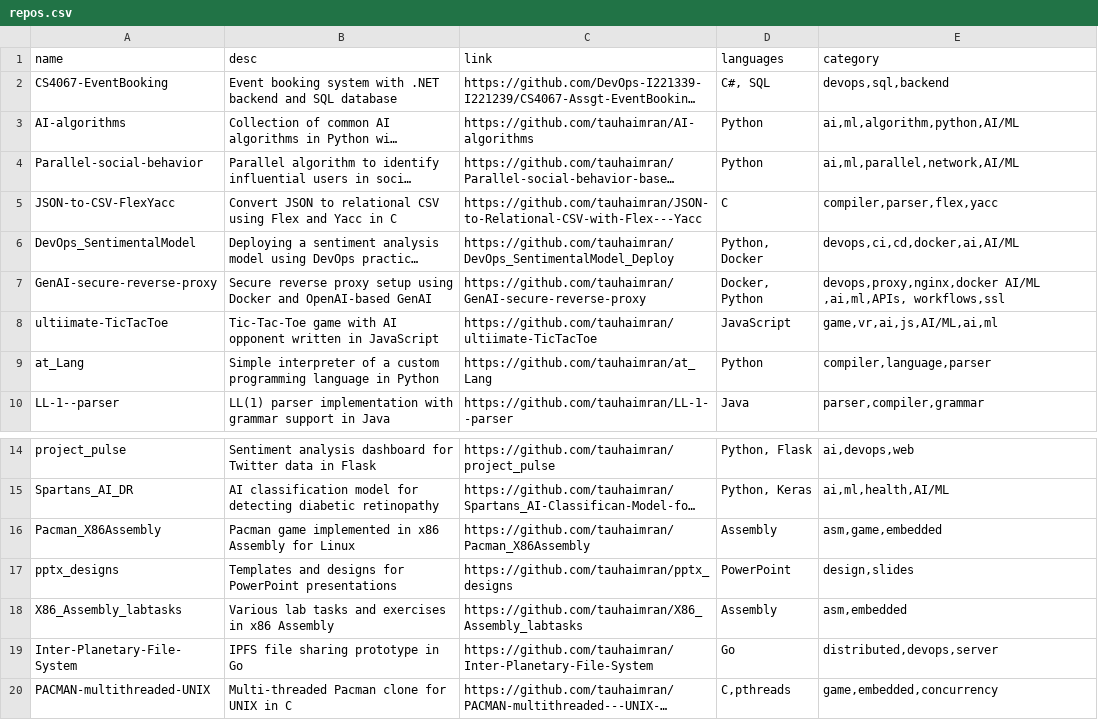
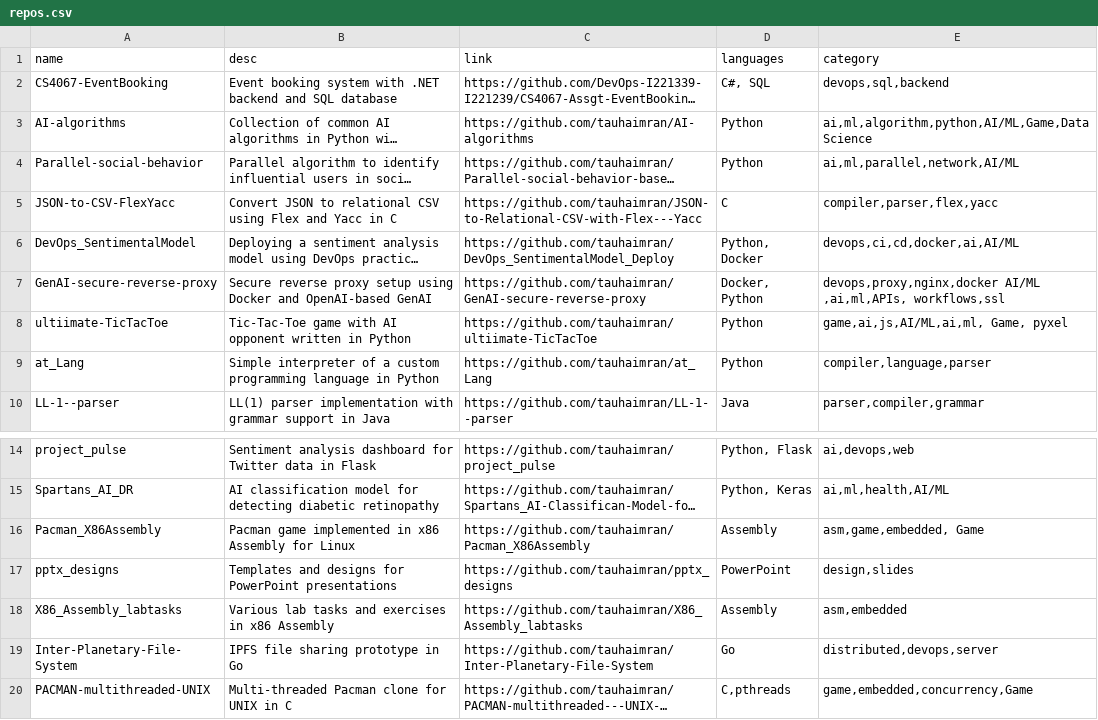
Before and after one commit to tauhaimran/tauhaimran.github.io, a CSV file: repos.csv, drawn as a sheet; only a part is shown, gaps mark what is left out; long unchanged cells end in …; the diff names each change by its address in the sheet, - before the commit and + after, or states it on an @@ line.

```diff
--- a/repos.csv
+++ b/repos.csv
-E3 (category): ai,ml,algorithm,python,AI/ML
+E3 (category): ai,ml,algorithm,python,AI/ML,Game,Data Science
-B8 (desc): …written in JavaScript
+B8 (desc): …written in Python
-D8 (languages): JavaScript
+D8 (languages): Python
-E8 (category): game,vr,ai,js,AI/ML,ai,ml
+E8 (category): game,ai,js,AI/ML,ai,ml, Game, pyxel
-E16 (category): asm,game,embedded
+E16 (category): asm,game,embedded, Game
-E20 (category): game,embedded,concurrency
+E20 (category): game,embedded,concurrency,Game
```
Also changed, not shown: 1 other file.
